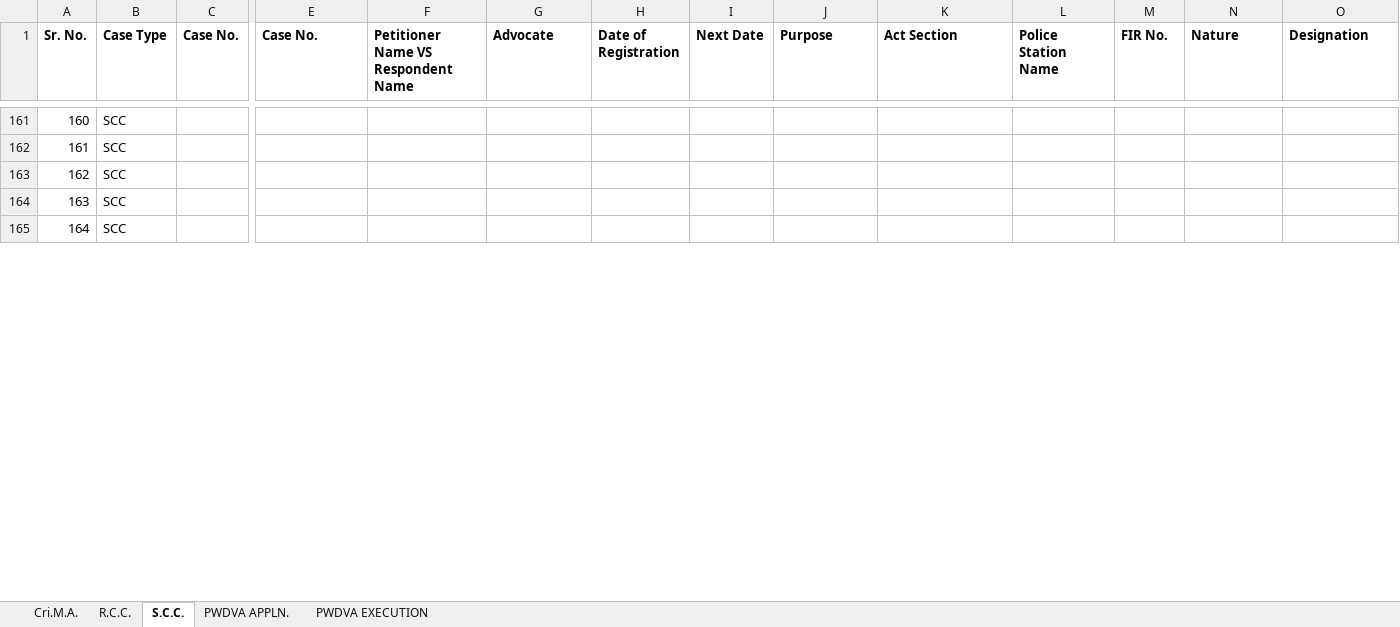
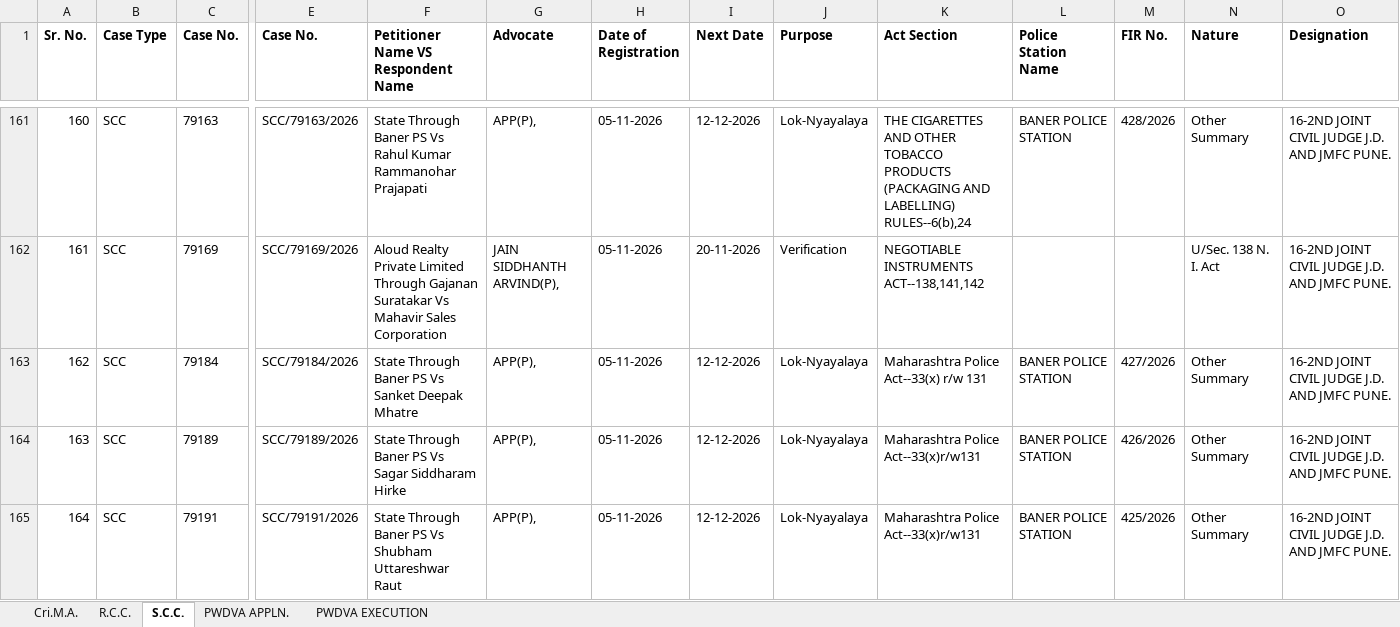
Before and after one commit to saurabhsalokhe/court-files, an Excel workbook: Dakhal Table/FINAL INSTITUTION/Final Institution Register/2026/11 November 2026.xlsx, sheet S.C.C., drawn as a sheet; only a part is shown, gaps mark what is left out; values as stored, in another font and other column widths than the file's, no borders; conditional formats not drawn; the diff covers the shown part only; the diff names each change by its address in the sheet, - before the commit and + after, or states it on an @@ line.

```diff
--- a/Dakhal Table/FINAL INSTITUTION/Final Institution Register/2026/11 November 2026.xlsx (sheet S.C.C.)
+++ b/Dakhal Table/FINAL INSTITUTION/Final Institution Register/2026/11 November 2026.xlsx (sheet S.C.C.)
-C161 (Case No.): (empty)
+C161 (Case No.): 79163
-E161 (Case No.): (empty)
+E161 (Case No.): SCC/79163/2026
-F161: (empty)
+F161: State Through Baner PS Vs Rahul Kumar Rammanohar Prajapati
-G161 (Advocate): (empty)
+G161 (Advocate): APP(P),
-H161:H165 (Date of Registration): (empty)
+H161:H165 (Date of Registration): 05-11-2026
-I161 (Next Date): (empty)
+I161 (Next Date): 12-12-2026
-J161 (Purpose): (empty)
+J161 (Purpose): Lok-Nyayalaya
-K161 (Act Section): (empty)
+K161 (Act Section): THE CIGARETTES AND OTHER TOBACCO PRODUCTS (PACKAGING AND LABELLING) RULES--6(b),24
-L161 (Police Station Name): (empty)
+L161 (Police Station Name): BANER POLICE STATION
-M161 (FIR No.): (empty)
+M161 (FIR No.): 428/2026
-N161 (Nature): (empty)
+N161 (Nature): Other Summary
-O161:O165 (Designation): (empty)
+O161:O165 (Designation): 16-2ND JOINT CIVIL JUDGE J.D. AND JMFC PUNE.
-C162 (Case No.): (empty)
+C162 (Case No.): 79169
-E162 (Case No.): (empty)
+E162 (Case No.): SCC/79169/2026
-F162: (empty)
+F162: Aloud Realty Private Limited Through Gajanan Suratakar Vs Mahavir Sales Corporation
-G162 (Advocate): (empty)
+G162 (Advocate): JAIN SIDDHANTH ARVIND(P),
-I162 (Next Date): (empty)
+I162 (Next Date): 20-11-2026
-J162 (Purpose): (empty)
+J162 (Purpose): Verification
-K162 (Act Section): (empty)
+K162 (Act Section): NEGOTIABLE INSTRUMENTS ACT--138,141,142
-N162 (Nature): (empty)
+N162 (Nature): U/Sec. 138 N. I. Act
-C163 (Case No.): (empty)
+C163 (Case No.): 79184
-E163 (Case No.): (empty)
+E163 (Case No.): SCC/79184/2026
-F163: (empty)
+F163: State Through Baner PS Vs Sanket Deepak Mhatre
-G163:G165 (Advocate): (empty)
+G163:G165 (Advocate): APP(P),
-I163:I165 (Next Date): (empty)
+I163:I165 (Next Date): 12-12-2026
-J163:J165 (Purpose): (empty)
+J163:J165 (Purpose): Lok-Nyayalaya
-K163 (Act Section): (empty)
+K163 (Act Section): Maharashtra Police Act--33(x) r/w 131
-L163:L165 (Police Station Name): (empty)
+L163:L165 (Police Station Name): BANER POLICE STATION
-M163 (FIR No.): (empty)
+M163 (FIR No.): 427/2026
-N163:N165 (Nature): (empty)
+N163:N165 (Nature): Other Summary
-C164 (Case No.): (empty)
+C164 (Case No.): 79189
-E164 (Case No.): (empty)
+E164 (Case No.): SCC/79189/2026
-F164: (empty)
+F164: State Through Baner PS Vs Sagar Siddharam Hirke
-K164:K165 (Act Section): (empty)
+K164:K165 (Act Section): Maharashtra Police Act--33(x)r/w131
-M164 (FIR No.): (empty)
+M164 (FIR No.): 426/2026
-C165 (Case No.): (empty)
+C165 (Case No.): 79191
-E165 (Case No.): (empty)
+E165 (Case No.): SCC/79191/2026
-F165: (empty)
+F165: State Through Baner PS Vs Shubham Uttareshwar Raut
-M165 (FIR No.): (empty)
+M165 (FIR No.): 425/2026
```
Also changed, not shown: 204 edited cells elsewhere in this sheet, sheet Cri.M.A., Dakhal Table/FINAL INSTITUTION/Final Institution Register/2026/10 October 2026.xlsx, 29 other files.
